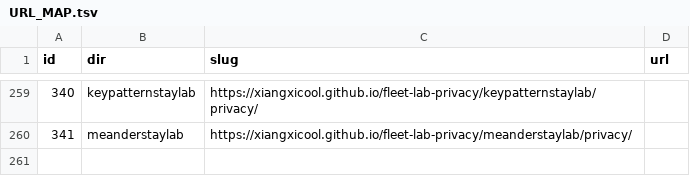
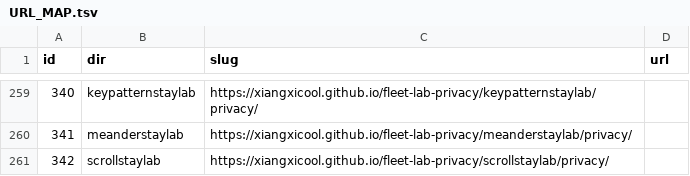
Before and after one commit to xiangxicool/fleet-lab-privacy, a TSV file: URL_MAP.tsv, drawn as a sheet; only a part is shown, gaps mark what is left out; the diff names each change by its address in the sheet, - before the commit and + after, or states it on an @@ line.

Commit message:
Add ScrollStay Lab privacy page (F342).

```diff
--- a/URL_MAP.tsv
+++ b/URL_MAP.tsv
+row 261: 342 | scrollstaylab | https://xiangxicool.github.io/fleet-lab-privacy/scrollstaylab/privacy/
```
Also changed, not shown: 1 other file.
